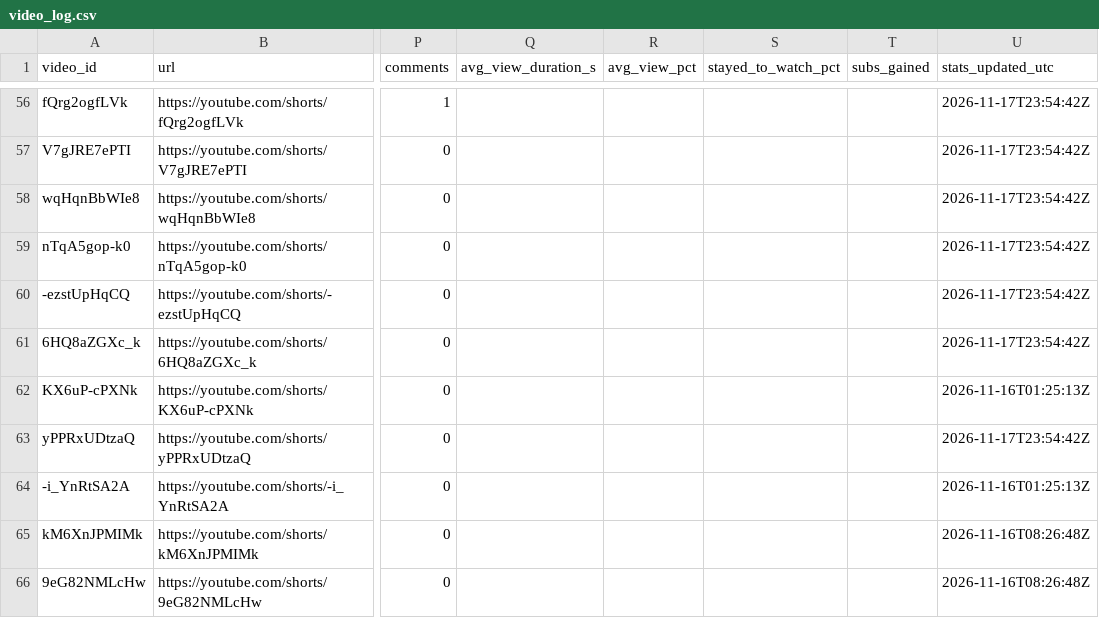
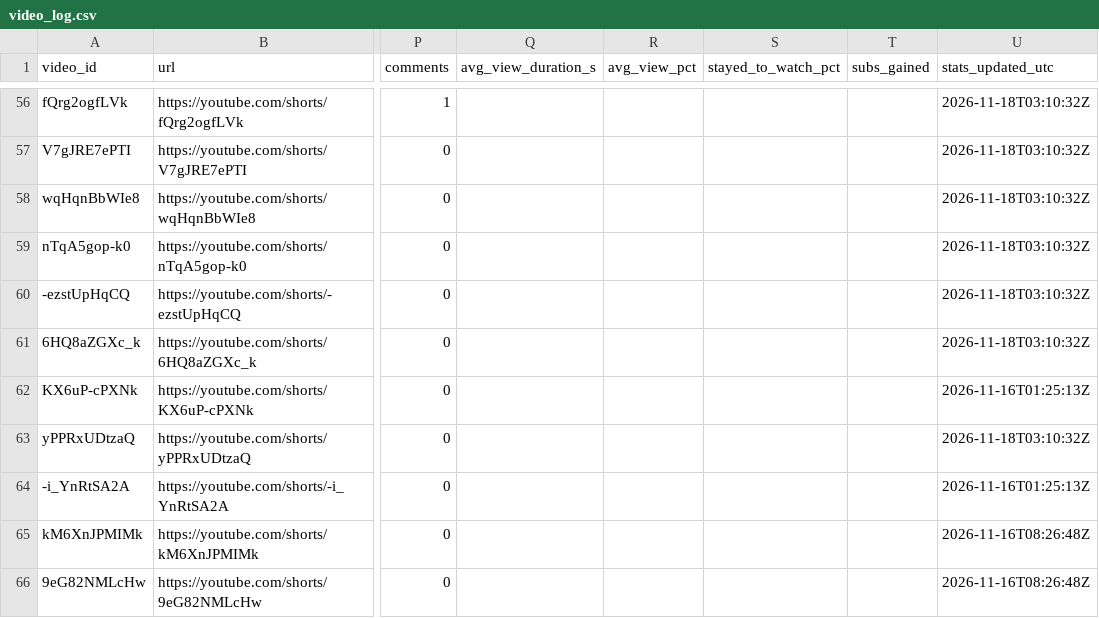
Before and after one commit to Mezfer/tom-shorts, a CSV file: video_log.csv, drawn as a sheet; only a part is shown, gaps mark what is left out; the diff covers the shown part only; the diff names each change by its address in the sheet, - before the commit and + after, or states it on an @@ line.

```diff
--- a/video_log.csv
+++ b/video_log.csv
-U56:U61 (stats_updated_utc): 2026-11-17T23:54:42Z
+U56:U61 (stats_updated_utc): 2026-11-18T03:10:32Z
-U63 (stats_updated_utc): 2026-11-17T23:54:42Z
+U63 (stats_updated_utc): 2026-11-18T03:10:32Z
```
Also changed, not shown: 1 added row and 66 edited cells elsewhere in this file, 6 other files.
